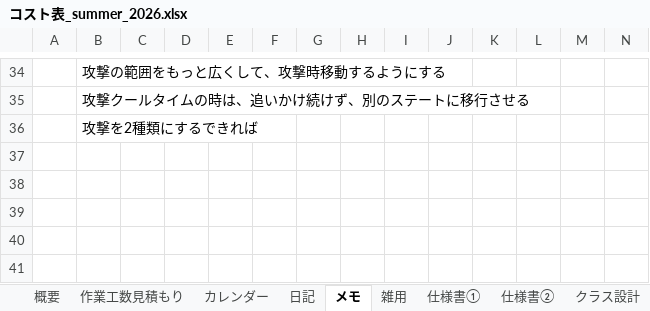
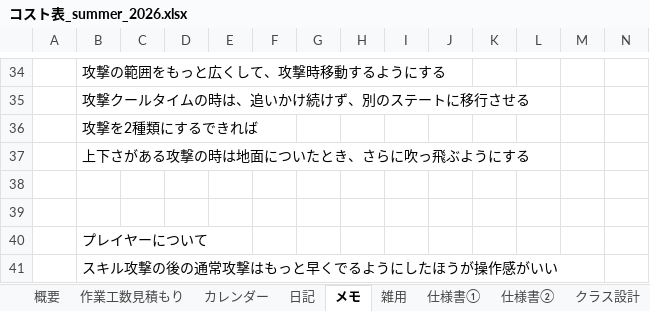
Before and after one commit to hir4rin/2026_summer, an Excel workbook: 進捗/コスト表_summer_2026.xlsx, sheet メモ, drawn as a sheet; only a part is shown, gaps mark what is left out; values as stored, in another font and other column widths than the file's, no borders; rows hold the shown columns only; the diff names each change by its address in the sheet, - before the commit and + after, or states it on an @@ line.

```diff
--- a/進捗/コスト表_summer_2026.xlsx (sheet メモ)
+++ b/進捗/コスト表_summer_2026.xlsx (sheet メモ)
+row 37:  | 上下さがある攻撃の時は地面についたとき、さらに吹っ飛ぶようにする
+row 38: (empty)
+row 39: (empty)
+row 40:  | プレイヤーについて
+row 41:  | スキル攻撃の後の通常攻撃はもっと早くでるようにしたほうが操作感がいい
```
Also changed, not shown: sheet 概要, sheet 作業工数見積もり, hidden cells, 8 other files.
